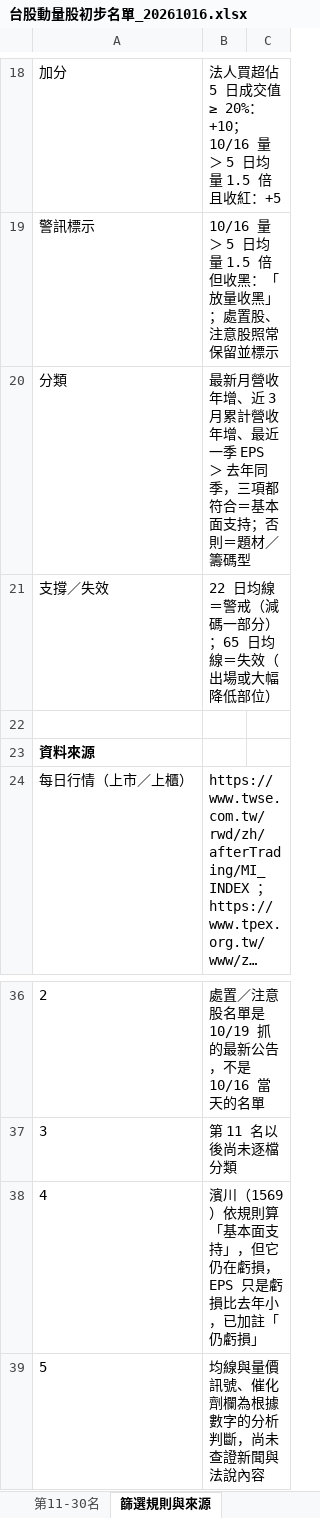
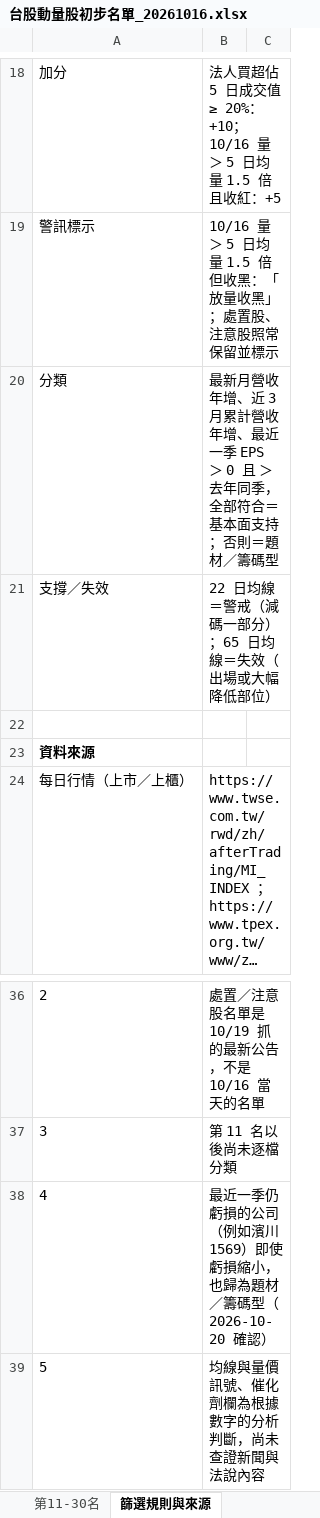
Before and after one commit to KevinLu0000/tw-weekly-report, an Excel workbook: results/2026-10-16/台股動量股初步名單_20261016.xlsx, sheet 篩選規則與來源, drawn as a sheet; only a part is shown, gaps mark what is left out; long unchanged cells end in …; values as stored, in another font and other column widths than the file's, no borders; the diff names each change by its address in the sheet, - before the commit and + after, or states it on an @@ line.

```diff
--- a/results/2026-10-16/台股動量股初步名單_20261016.xlsx (sheet 篩選規則與來源)
+++ b/results/2026-10-16/台股動量股初步名單_20261016.xlsx (sheet 篩選規則與來源)
-B20: …EPS ＞ 去年同季，三項都符合＝基…
+B20: …EPS ＞ 0 且 ＞ 去年同季，全部符合＝基…
-B38: 濱川（1569）依規則算「基本面支持」，但它仍在虧損，EPS 只是虧損比去年小，已加註「仍虧損」
+B38: 最近一季仍虧損的公司（例如濱川 1569）即使虧損縮小，也歸為題材／籌碼型（2026-10-20 確認）
```
Also changed, not shown: sheet 動量股Top10, 2 other files.
